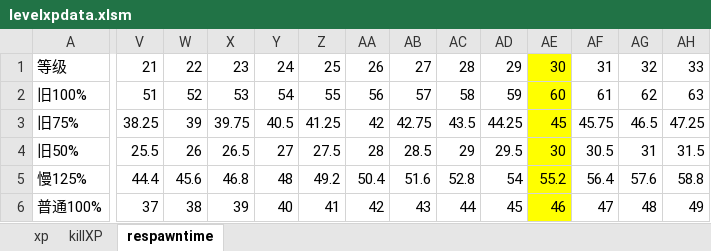
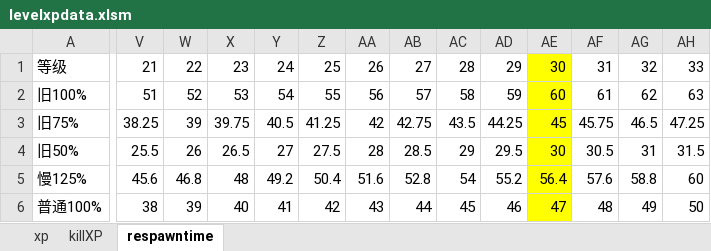
Before and after one commit to windybirth/windy10v10ai, an Excel workbook: .tool/levelxpdata.xlsm, sheet respawntime, drawn as a sheet; only a part is shown, gaps mark what is left out; values as stored, in another font and other column widths than the file's, no borders; charts and pictures not drawn; the diff covers the shown part only; the diff names each change by its address in the sheet, - before the commit and + after, or states it on an @@ line.

Commit message:
fix respawn time

```diff
--- a/.tool/levelxpdata.xlsm (sheet respawntime)
+++ b/.tool/levelxpdata.xlsm (sheet respawntime)
-V5: 44.4
+V5: 45.6
-W5: 45.6
+W5: 46.8
-X5: 46.8
+X5: 48
-Y5: 48
+Y5: 49.2
-Z5: 49.2
+Z5: 50.4
-AA5: 50.4
+AA5: 51.6
-AB5: 51.6
+AB5: 52.8
-AC5: 52.8
+AC5: 54
-AD5: 54
+AD5: 55.2
-AE5: 55.2
+AE5: 56.4
-AF5: 56.4
+AF5: 57.6
-AG5: 57.6
+AG5: 58.8
-AH5: 58.8
+AH5: 60
-V6: 37
+V6: 38
-W6: 38
+W6: 39
-X6: 39
+X6: 40
-Y6: 40
+Y6: 41
-Z6: 41
+Z6: 42
-AA6: 42
+AA6: 43
-AB6: 43
+AB6: 44
-AC6: 44
+AC6: 45
-AD6: 45
+AD6: 46
-AE6: 46
+AE6: 47
-AF6: 47
+AF6: 48
-AG6: 48
+AG6: 49
-AH6: 49
+AH6: 50
```
Also changed, not shown: 66 edited cells elsewhere in this sheet, charts or pictures, 2 other files.
